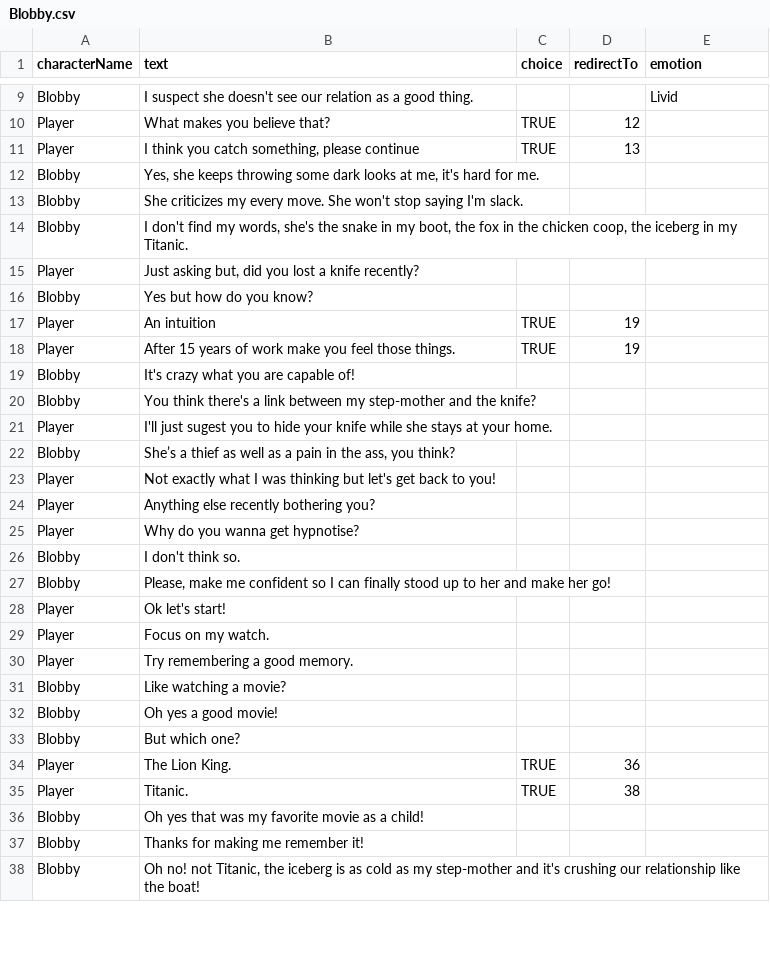
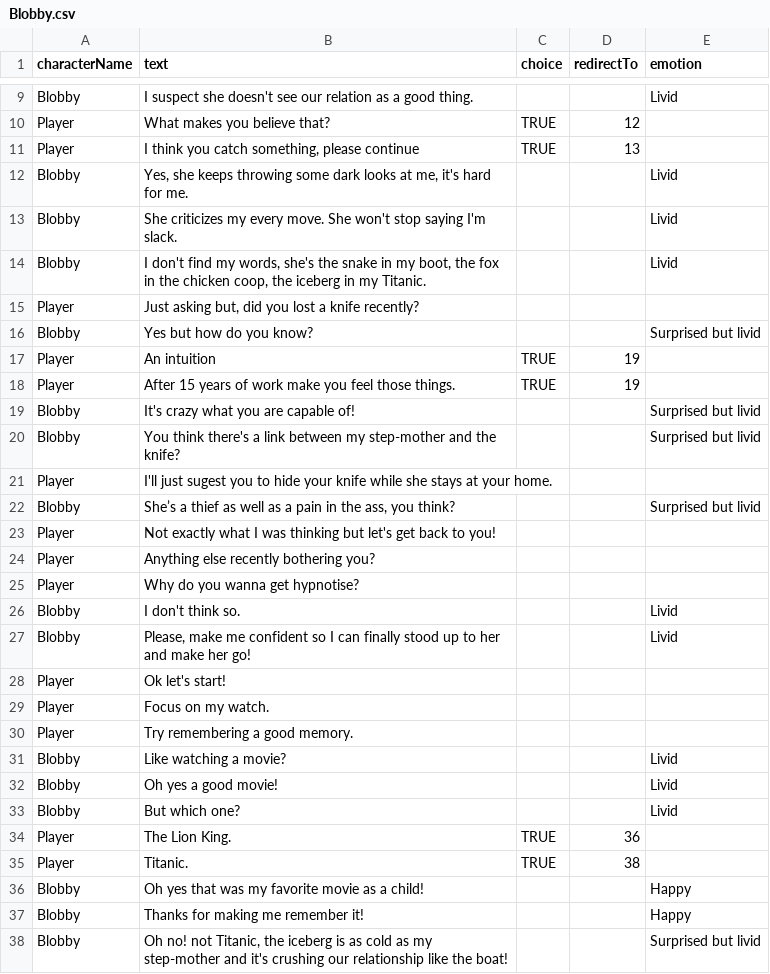
Before and after one commit to Selsanat/Project-ALT_CTRL-Lima, a CSV file: Project-ALT_CTRL-Lima/Assets/Sprites/Characters/Blobby/Blobby.csv, drawn as a sheet; only a part is shown, gaps mark what is left out; the diff covers the shown part only.

```diff
--- a/Project-ALT_CTRL-Lima/Assets/Sprites/Characters/Blobby/Blobby.csv
+++ b/Project-ALT_CTRL-Lima/Assets/Sprites/Characters/Blobby/Blobby.csv
@@ -11,13 +11,13 @@ Player,What makes you believe that?,TRUE,12,
 Player,"I think you catch something, please continue",TRUE,13,
-Blobby,"Yes, she keeps throwing some dark looks at me, it's hard for me.",,,
-Blobby,She criticizes my every move. She won't stop saying I'm slack.,,,
-Blobby,"I don't find my words, she's the snake in my boot, the fox in the chicken coop, the iceberg in my Titanic.",,,
+Blobby,"Yes, she keeps throwing some dark looks at me, it's hard for me.",,,Livid
+Blobby,She criticizes my every move. She won't stop saying I'm slack.,,,Livid
+Blobby,"I don't find my words, she's the snake in my boot, the fox in the chicken coop, the iceberg in my Titanic.",,,Livid
 Player,"Just asking but, did you lost a knife recently?",,,
-Blobby,Yes but how do you know?,,,
+Blobby,Yes but how do you know?,,,Surprised but livid
 Player,An intuition,TRUE,19,
 Player,After 15 years of work make you feel those things.,TRUE,19,
-Blobby,It's crazy what you are capable of!,,,
-Blobby,You think there's a link between my step-mother and the knife?,,,
+Blobby,It's crazy what you are capable of!,,,Surprised but livid
+Blobby,You think there's a link between my step-mother and the knife?,,,Surprised but livid
 Player,I'll just sugest you to hide your knife while she stays at your home.,,,
-Blobby,"She’s a thief as well as a pain in the ass, you think?",,,
+Blobby,"She’s a thief as well as a pain in the ass, you think?",,,Surprised but livid
 Player,Not exactly what I was thinking but let's get back to you!,,,
@@ -25,4 +25,4 @@ Player,Anything else recently bothering you?,,,
 Player,Why do you wanna get hypnotise?,,,
-Blobby,I don't think so.,,,
-Blobby,"Please, make me confident so I can finally stood up to her and make her go!",,,
+Blobby,I don't think so.,,,Livid
+Blobby,"Please, make me confident so I can finally stood up to her and make her go!",,,Livid
 Player,Ok let's start!,,,
@@ -30,9 +30,9 @@ Player,Focus on my watch.,,,
 Player,Try remembering a good memory.,,,
-Blobby,Like watching a movie?,,,
-Blobby,Oh yes a good movie!,,,
-Blobby,But which one?,,,
+Blobby,Like watching a movie?,,,Livid
+Blobby,Oh yes a good movie!,,,Livid
+Blobby,But which one?,,,Livid
 Player,The Lion King.,TRUE,36,
 Player,Titanic.,TRUE,38,
-Blobby,Oh yes that was my favorite movie as a child!,,,
-Blobby,Thanks for making me remember it!,,,
-Blobby,"Oh no! not Titanic, the iceberg is as cold as my step-mother and it's crushing our relationship like the boat!",,,
+Blobby,Oh yes that was my favorite movie as a child!,,,Happy
+Blobby,Thanks for making me remember it!,,,Happy
+Blobby,"Oh no! not Titanic, the iceberg is as cold as my step-mother and it's crushing our relationship like the boat!",,,Surprised but livid
```
Also changed, not shown: 13 added rows and 6 edited cells elsewhere in this file, Project-ALT_CTRL-Lima/Assets/Sprites/Characters/Flipper/Flipper.csv, Project-ALT_CTRL-Lima/Assets/Sprites/Characters/MrCostard/MrCostard.csv, 8 other files.
